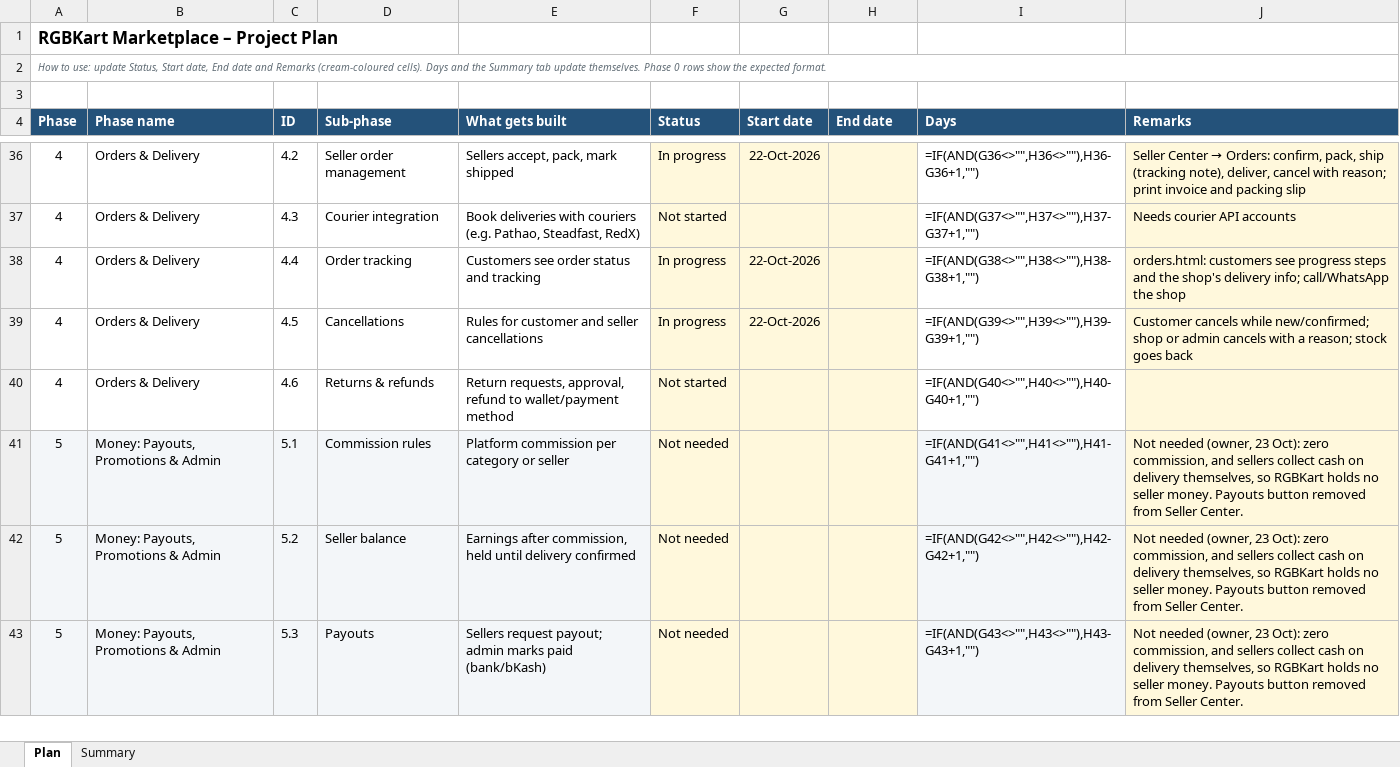
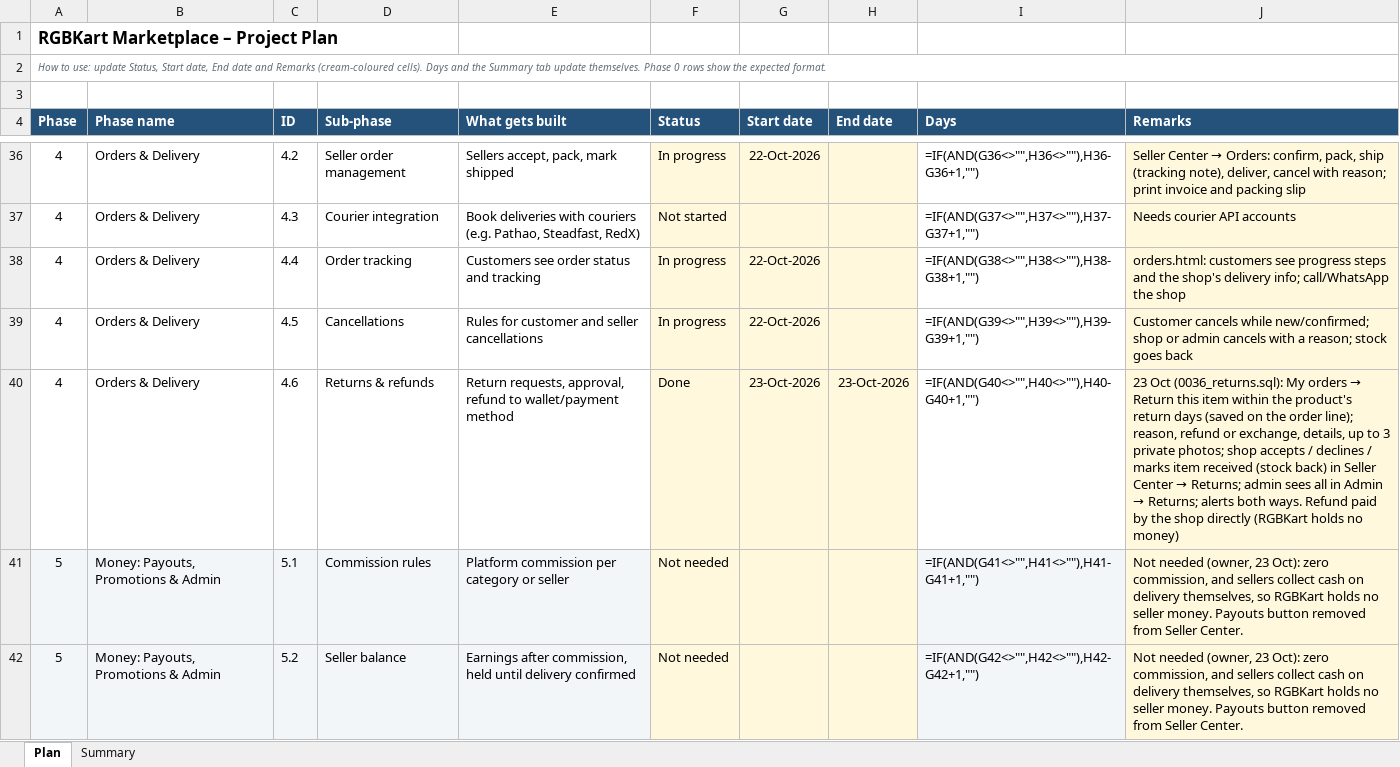
Before and after one commit to hkmanik/rgbkart-cloude, an Excel workbook: docs/RGBKart_Project_Plan.xlsx, sheet Plan, drawn as a sheet; only a part is shown, gaps mark what is left out; the shorter side is filled out with more unchanged rows; values as stored, in another font and other column widths than the file's, no borders; formulas without a stored value are shown as written; conditional formats not drawn; the diff names each change by its address in the sheet, - before the commit and + after, or states it on an @@ line.

```diff
--- a/docs/RGBKart_Project_Plan.xlsx (sheet Plan)
+++ b/docs/RGBKart_Project_Plan.xlsx (sheet Plan)
-F40 (Status): Not started
+F40 (Status): Done
-G40 (Start date): (empty)
+G40 (Start date): 23-Oct-2026
-H40 (End date): (empty)
+H40 (End date): 23-Oct-2026
@@ J40 (Remarks): (empty) → 23 Oct (0036_returns.sql): My orders → Return this item within the product's return days (saved on the order line); reason, refund or exchange, details, up to 3 private photos; shop accepts / declines / marks item received (stock back) in Seller Center → Returns; admin sees all in Admin → Returns; alerts both ways. Refund paid by the shop directly (RGBKart holds no money) @@
```
Also changed, not shown: 18 other files.
